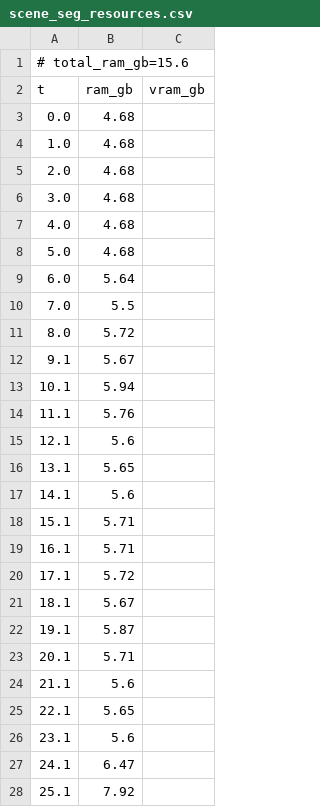
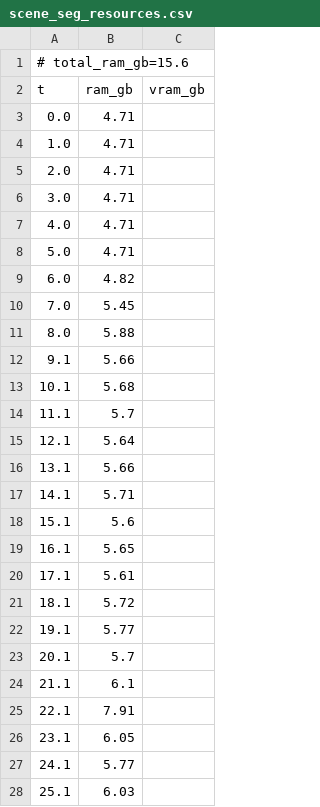
Before and after one commit to PozzettiAndrea/ComfyUI-SAM3, a CSV file: dev/linux-cpu/logs/scene_seg_resources.csv, drawn as a sheet; only a part is shown; the diff covers the shown part only.

Commit message:
Update dev/linux-cpu

```diff
--- a/dev/linux-cpu/logs/scene_seg_resources.csv
+++ b/dev/linux-cpu/logs/scene_seg_resources.csv
@@ -2,27 +2,27 @@
 t,ram_gb,vram_gb
-0.0,4.68,
-1.0,4.68,
-2.0,4.68,
-3.0,4.68,
-4.0,4.68,
-5.0,4.68,
-6.0,5.64,
-7.0,5.5,
-8.0,5.72,
-9.1,5.67,
-10.1,5.94,
-11.1,5.76,
-12.1,5.6,
-13.1,5.65,
-14.1,5.6,
-15.1,5.71,
-16.1,5.71,
-17.1,5.72,
-18.1,5.67,
-19.1,5.87,
-20.1,5.71,
-21.1,5.6,
-22.1,5.65,
-23.1,5.6,
-24.1,6.47,
-25.1,7.92,
+0.0,4.71,
+1.0,4.71,
+2.0,4.71,
+3.0,4.71,
+4.0,4.71,
+5.0,4.71,
+6.0,4.82,
+7.0,5.45,
+8.0,5.88,
+9.1,5.66,
+10.1,5.68,
+11.1,5.7,
+12.1,5.64,
+13.1,5.66,
+14.1,5.71,
+15.1,5.6,
+16.1,5.65,
+17.1,5.61,
+18.1,5.72,
+19.1,5.77,
+20.1,5.7,
+21.1,6.1,
+22.1,7.91,
+23.1,6.05,
+24.1,5.77,
+25.1,6.03,
```
Also changed, not shown: 20 added rows, 36 removed rows and 56 edited cells elsewhere in this file, dev/linux-cpu/logs/image_seg_point_resources.csv, dev/linux-cpu/logs/image_seg_text_resources.csv, 52 other files.
